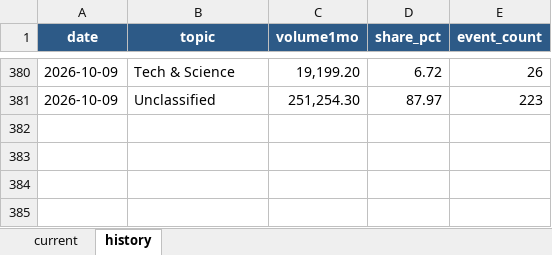
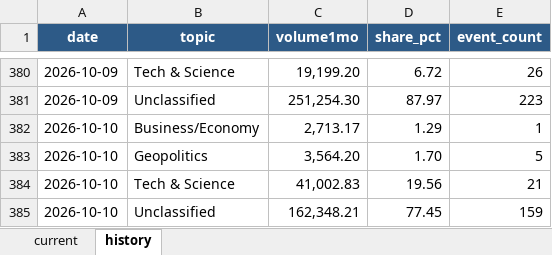
Before and after one commit to meiyaobuyao123-hash/testchatgpthybrid, an Excel workbook: docs/data/kalshi_cumulative_topic_share.xlsx, sheet history, drawn as a sheet; only a part is shown, gaps mark what is left out; values as stored, in another font and other column widths than the file's, no borders; the diff names each change by its address in the sheet, - before the commit and + after, or states it on an @@ line.

```diff
--- a/docs/data/kalshi_cumulative_topic_share.xlsx (sheet history)
+++ b/docs/data/kalshi_cumulative_topic_share.xlsx (sheet history)
+row 382: 2026-10-10 | Business/Economy | 2,713.17 | 1.29 | 1
+row 383: 2026-10-10 | Geopolitics | 3,564.20 | 1.70 | 5
+row 384: 2026-10-10 | Tech & Science | 41,002.83 | 19.56 | 21
+row 385: 2026-10-10 | Unclassified | 162,348.21 | 77.45 | 159
```
Also changed, not shown: sheet current, docs/data/polymarket_30d_topic_share.xlsx, 8 other files.
